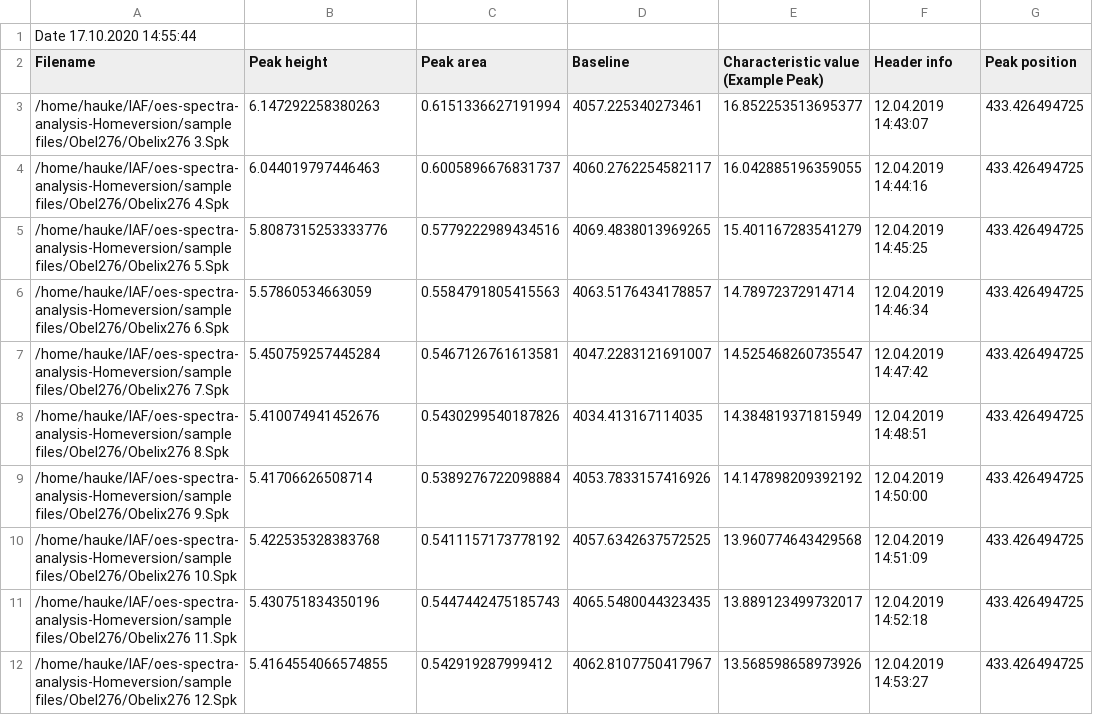
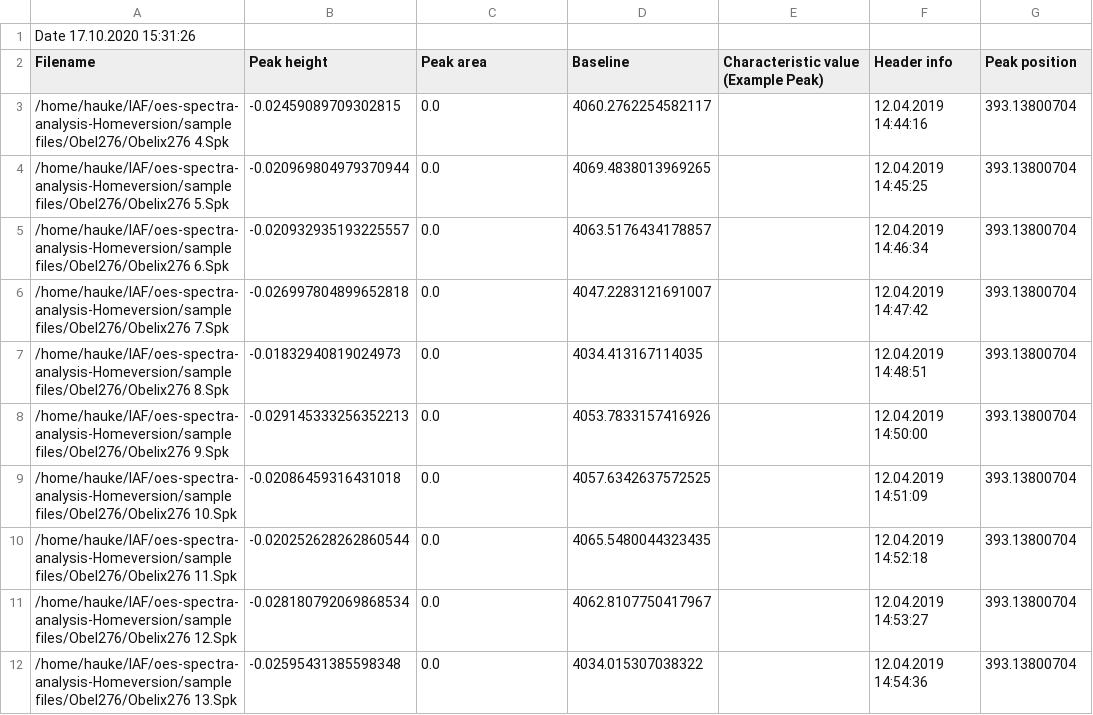
Before and after one commit to knipe1/oes-spa, a CSV file: sample files/_batch.csv, drawn as a sheet.

```diff
--- a/sample files/_batch.csv
+++ b/sample files/_batch.csv
@@ -1,12 +1,12 @@
-Date 17.10.2020 14:55:44
+Date 17.10.2020 15:31:26
 Filename,Peak height,Peak area,Baseline,Characteristic value (Example Peak),Header info,Peak position
-/home/hauke/IAF/oes-spectra-analysis-Homeversion/sample files/Obel276/Obelix276 3.Spk,6.147292258380263,0.6151336627191994,4057.225340273461,16.852253513695377,12.04.2019 14:43:07,433.426494725
-/home/hauke/IAF/oes-spectra-analysis-Homeversion/sample files/Obel276/Obelix276 4.Spk,6.044019797446463,0.6005896676831737,4060.2762254582117,16.042885196359055,12.04.2019 14:44:16,433.426494725
-/home/hauke/IAF/oes-spectra-analysis-Homeversion/sample files/Obel276/Obelix276 5.Spk,5.8087315253333776,0.5779222989434516,4069.4838013969265,15.401167283541279,12.04.2019 14:45:25,433.426494725
-/home/hauke/IAF/oes-spectra-analysis-Homeversion/sample files/Obel276/Obelix276 6.Spk,5.57860534663059,0.5584791805415563,4063.5176434178857,14.78972372914714,12.04.2019 14:46:34,433.426494725
-/home/hauke/IAF/oes-spectra-analysis-Homeversion/sample files/Obel276/Obelix276 7.Spk,5.450759257445284,0.5467126761613581,4047.2283121691007,14.525468260735547,12.04.2019 14:47:42,433.426494725
-/home/hauke/IAF/oes-spectra-analysis-Homeversion/sample files/Obel276/Obelix276 8.Spk,5.410074941452676,0.5430299540187826,4034.413167114035,14.384819371815949,12.04.2019 14:48:51,433.426494725
-/home/hauke/IAF/oes-spectra-analysis-Homeversion/sample files/Obel276/Obelix276 9.Spk,5.41706626508714,0.5389276722098884,4053.7833157416926,14.147898209392192,12.04.2019 14:50:00,433.426494725
-/home/hauke/IAF/oes-spectra-analysis-Homeversion/sample files/Obel276/Obelix276 10.Spk,5.422535328383768,0.5411157173778192,4057.6342637572525,13.960774643429568,12.04.2019 14:51:09,433.426494725
-/home/hauke/IAF/oes-spectra-analysis-Homeversion/sample files/Obel276/Obelix276 11.Spk,5.430751834350196,0.5447442475185743,4065.5480044323435,13.889123499732017,12.04.2019 14:52:18,433.426494725
-/home/hauke/IAF/oes-spectra-analysis-Homeversion/sample files/Obel276/Obelix276 12.Spk,5.4164554066574855,0.542919287999412,4062.8107750417967,13.568598658973926,12.04.2019 14:53:27,433.426494725
+/home/hauke/IAF/oes-spectra-analysis-Homeversion/sample files/Obel276/Obelix276 4.Spk,-0.02459089709302815,0.0,4060.2762254582117,,12.04.2019 14:44:16,393.13800704
+/home/hauke/IAF/oes-spectra-analysis-Homeversion/sample files/Obel276/Obelix276 5.Spk,-0.020969804979370944,0.0,4069.4838013969265,,12.04.2019 14:45:25,393.13800704
+/home/hauke/IAF/oes-spectra-analysis-Homeversion/sample files/Obel276/Obelix276 6.Spk,-0.020932935193225557,0.0,4063.5176434178857,,12.04.2019 14:46:34,393.13800704
+/home/hauke/IAF/oes-spectra-analysis-Homeversion/sample files/Obel276/Obelix276 7.Spk,-0.026997804899652818,0.0,4047.2283121691007,,12.04.2019 14:47:42,393.13800704
+/home/hauke/IAF/oes-spectra-analysis-Homeversion/sample files/Obel276/Obelix276 8.Spk,-0.01832940819024973,0.0,4034.413167114035,,12.04.2019 14:48:51,393.13800704
+/home/hauke/IAF/oes-spectra-analysis-Homeversion/sample files/Obel276/Obelix276 9.Spk,-0.029145333256352213,0.0,4053.7833157416926,,12.04.2019 14:50:00,393.13800704
+/home/hauke/IAF/oes-spectra-analysis-Homeversion/sample files/Obel276/Obelix276 10.Spk,-0.02086459316431018,0.0,4057.6342637572525,,12.04.2019 14:51:09,393.13800704
+/home/hauke/IAF/oes-spectra-analysis-Homeversion/sample files/Obel276/Obelix276 11.Spk,-0.020252628262860544,0.0,4065.5480044323435,,12.04.2019 14:52:18,393.13800704
+/home/hauke/IAF/oes-spectra-analysis-Homeversion/sample files/Obel276/Obelix276 12.Spk,-0.028180792069868534,0.0,4062.8107750417967,,12.04.2019 14:53:27,393.13800704
+/home/hauke/IAF/oes-spectra-analysis-Homeversion/sample files/Obel276/Obelix276 13.Spk,-0.02595431385598348,0.0,4034.015307038322,,12.04.2019 14:54:36,393.13800704
```
Also changed, not shown: 7 other files.
